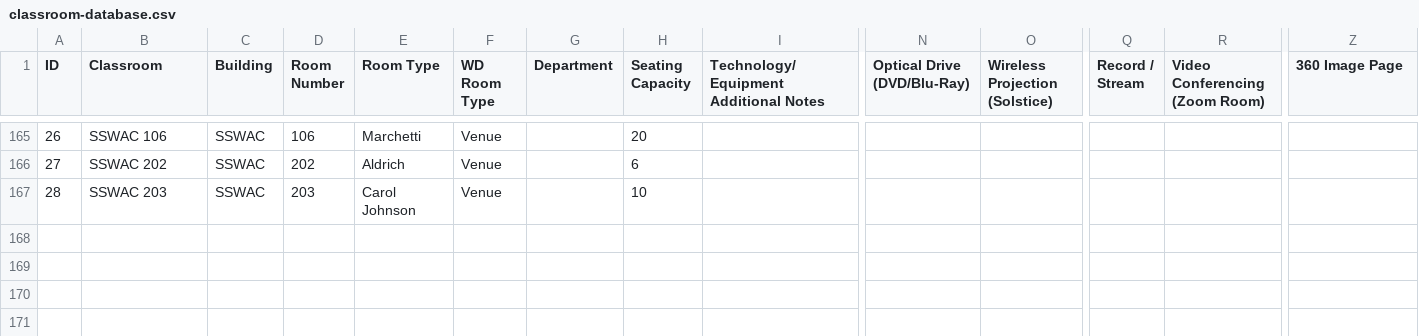
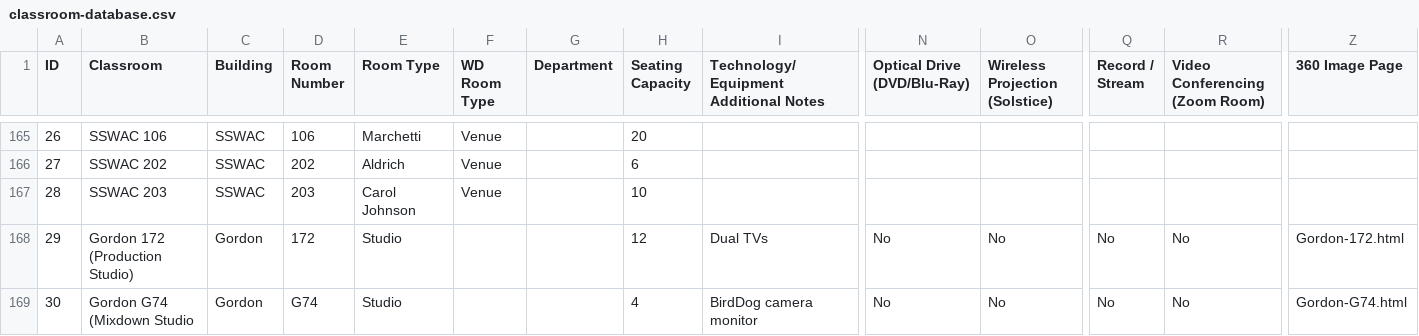
Before and after one commit to trstones/Classroom-360, a CSV file: classroom-database.csv, drawn as a sheet; only a part is shown, gaps mark what is left out; rows hold the shown columns only; the diff names each change by its address in the sheet, - before the commit and + after, or states it on an @@ line.

Commit message:
Added two gordon rooms

```diff
--- a/classroom-database.csv
+++ b/classroom-database.csv
+row 168: 29 | Gordon 172 (Production Studio) | Gordon | 172 | Studio |  |  | 12 | Dual TVs | No | No | No | No | Gordon-172.html
+row 169: 30 | Gordon G74 (Mixdown Studio | Gordon | G74 | Studio |  |  | 4 | BirdDog camera monitor | No | No | No | No | Gordon-G74.html
```
Also changed, not shown: 4 other files.
